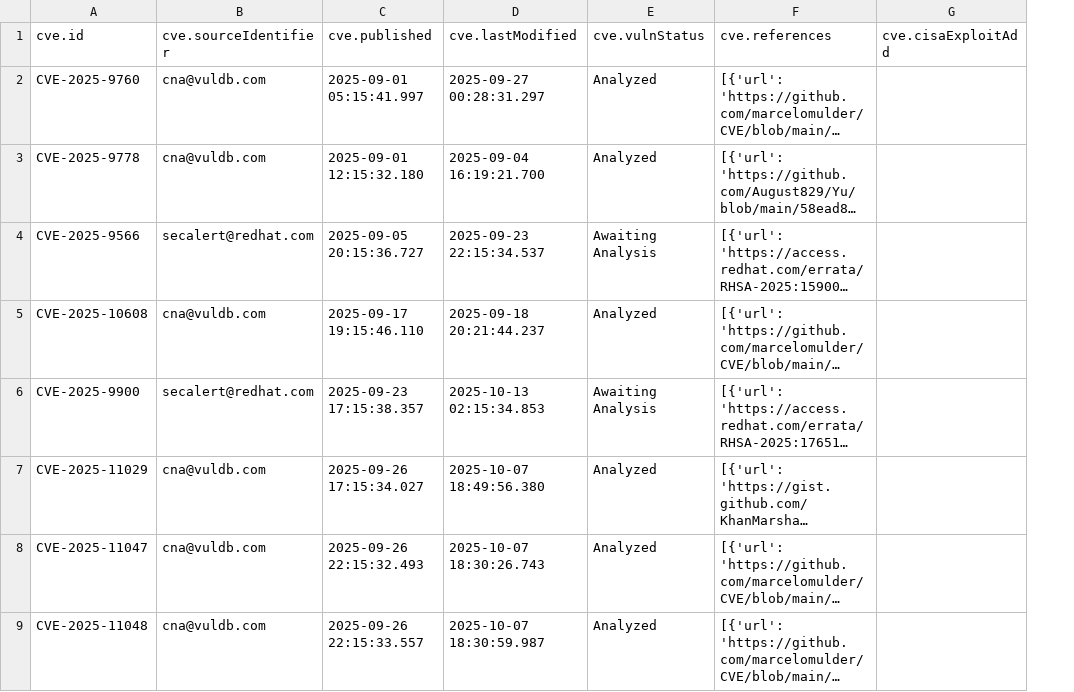
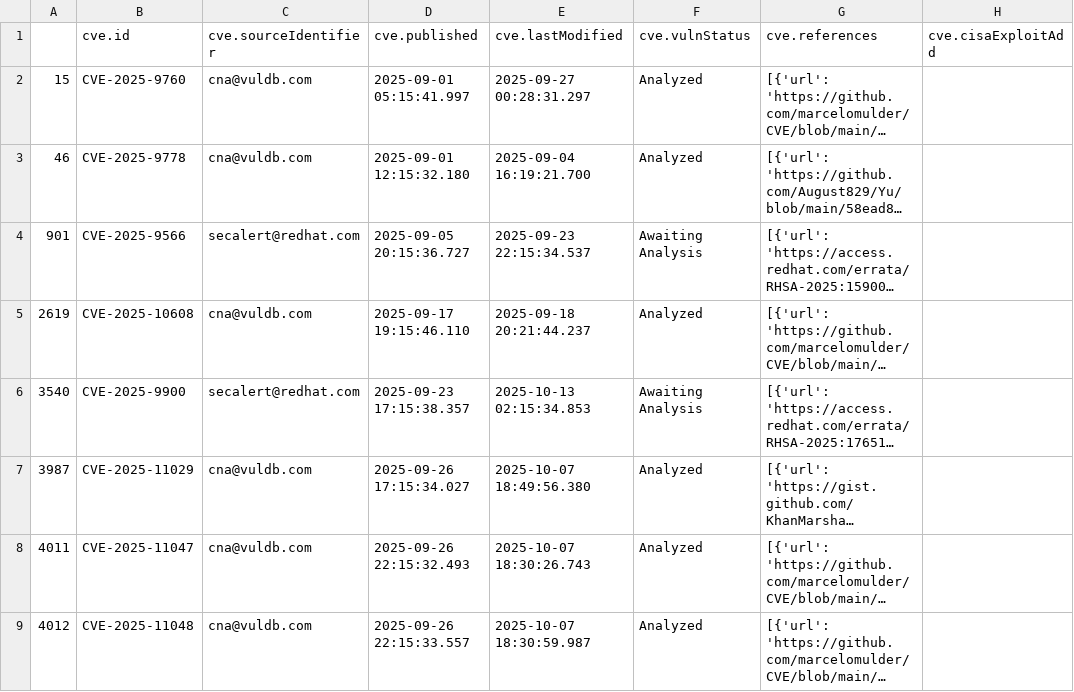
Before and after one commit to francescacraievich/cyber_labs, a CSV file: 01_EPSS/data/francesca_craievich_submission.csv, drawn as a sheet; only a part is shown; long unchanged cells end in …; the diff names each change by its address in the sheet, - before the commit and + after, or states it on an @@ line.

```diff
--- a/01_EPSS/data/francesca_craievich_submission.csv
+++ b/01_EPSS/data/francesca_craievich_submission.csv
+column A, rows 2-9: 15 | 46 | 901 | 2619 | 3540 | 3987 | 4011 | 4012
```
Also changed, not shown: 1 other file.
